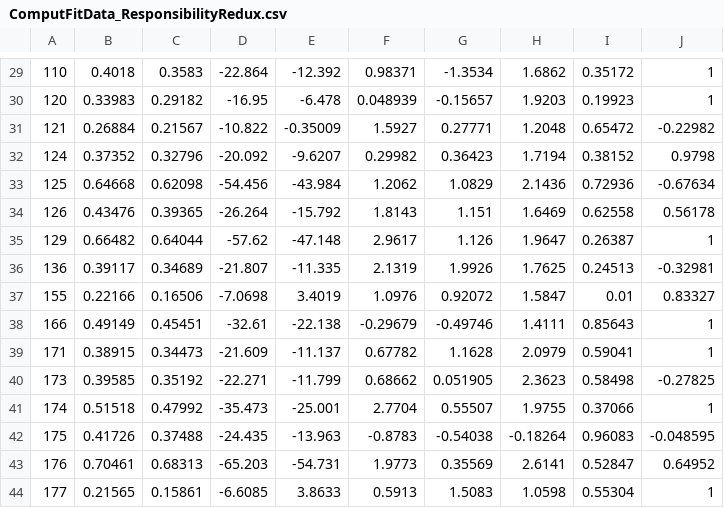
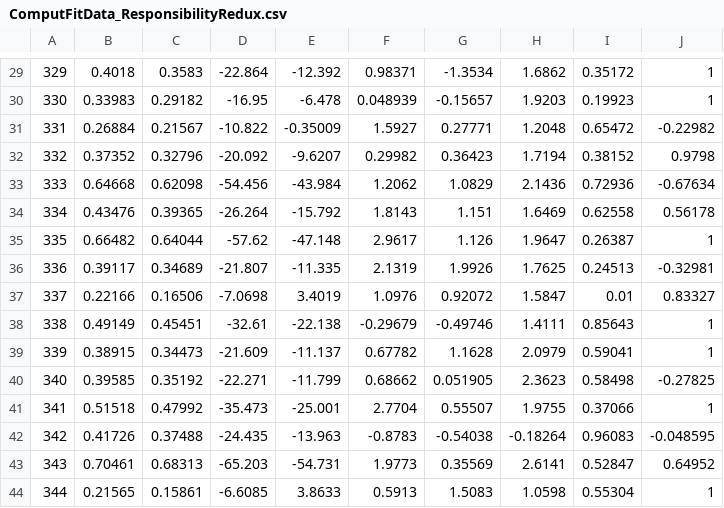
Before and after one commit to BonnSocialNeuroscienceUnit/ResponsibilityExperiment, a CSV file: Code/csv/ComputFitData_ResponsibilityRedux.csv, drawn as a sheet; only a part is shown, gaps mark what is left out; the diff covers the shown part only.

```diff
--- a/Code/csv/ComputFitData_ResponsibilityRedux.csv
+++ b/Code/csv/ComputFitData_ResponsibilityRedux.csv
@@ -29,16 +29,16 @@
-110,0.4018,0.3583,-22.864,-12.392,0.98371,-1.3534,1.6862,0.35172,1
-120,0.33983,0.29182,-16.95,-6.478,0.048939,-0.15657,1.9203,0.19923,1
-121,0.26884,0.21567,-10.822,-0.35009,1.5927,0.27771,1.2048,0.65472,-0.22982
-124,0.37352,0.32796,-20.092,-9.6207,0.29982,0.36423,1.7194,0.38152,0.9798
-125,0.64668,0.62098,-54.456,-43.984,1.2062,1.0829,2.1436,0.72936,-0.67634
-126,0.43476,0.39365,-26.264,-15.792,1.8143,1.151,1.6469,0.62558,0.56178
-129,0.66482,0.64044,-57.62,-47.148,2.9617,1.126,1.9647,0.26387,1
-136,0.39117,0.34689,-21.807,-11.335,2.1319,1.9926,1.7625,0.24513,-0.32981
-155,0.22166,0.16506,-7.0698,3.4019,1.0976,0.92072,1.5847,0.01,0.83327
-166,0.49149,0.45451,-32.61,-22.138,-0.29679,-0.49746,1.4111,0.85643,1
-171,0.38915,0.34473,-21.609,-11.137,0.67782,1.1628,2.0979,0.59041,1
-173,0.39585,0.35192,-22.271,-11.799,0.68662,0.051905,2.3623,0.58498,-0.27825
-174,0.51518,0.47992,-35.473,-25.001,2.7704,0.55507,1.9755,0.37066,1
-175,0.41726,0.37488,-24.435,-13.963,-0.8783,-0.54038,-0.18264,0.96083,-0.048595
-176,0.70461,0.68313,-65.203,-54.731,1.9773,0.35569,2.6141,0.52847,0.64952
-177,0.21565,0.15861,-6.6085,3.8633,0.5913,1.5083,1.0598,0.55304,1
+329,0.4018,0.3583,-22.864,-12.392,0.98371,-1.3534,1.6862,0.35172,1
+330,0.33983,0.29182,-16.95,-6.478,0.048939,-0.15657,1.9203,0.19923,1
+331,0.26884,0.21567,-10.822,-0.35009,1.5927,0.27771,1.2048,0.65472,-0.22982
+332,0.37352,0.32796,-20.092,-9.6207,0.29982,0.36423,1.7194,0.38152,0.9798
+333,0.64668,0.62098,-54.456,-43.984,1.2062,1.0829,2.1436,0.72936,-0.67634
+334,0.43476,0.39365,-26.264,-15.792,1.8143,1.151,1.6469,0.62558,0.56178
+335,0.66482,0.64044,-57.62,-47.148,2.9617,1.126,1.9647,0.26387,1
+336,0.39117,0.34689,-21.807,-11.335,2.1319,1.9926,1.7625,0.24513,-0.32981
+337,0.22166,0.16506,-7.0698,3.4019,1.0976,0.92072,1.5847,0.01,0.83327
+338,0.49149,0.45451,-32.61,-22.138,-0.29679,-0.49746,1.4111,0.85643,1
+339,0.38915,0.34473,-21.609,-11.137,0.67782,1.1628,2.0979,0.59041,1
+340,0.39585,0.35192,-22.271,-11.799,0.68662,0.051905,2.3623,0.58498,-0.27825
+341,0.51518,0.47992,-35.473,-25.001,2.7704,0.55507,1.9755,0.37066,1
+342,0.41726,0.37488,-24.435,-13.963,-0.8783,-0.54038,-0.18264,0.96083,-0.048595
+343,0.70461,0.68313,-65.203,-54.731,1.9773,0.35569,2.6141,0.52847,0.64952
+344,0.21565,0.15861,-6.6085,3.8633,0.5913,1.5083,1.0598,0.55304,1
```
Also changed, not shown: 28 edited cells elsewhere in this file.
